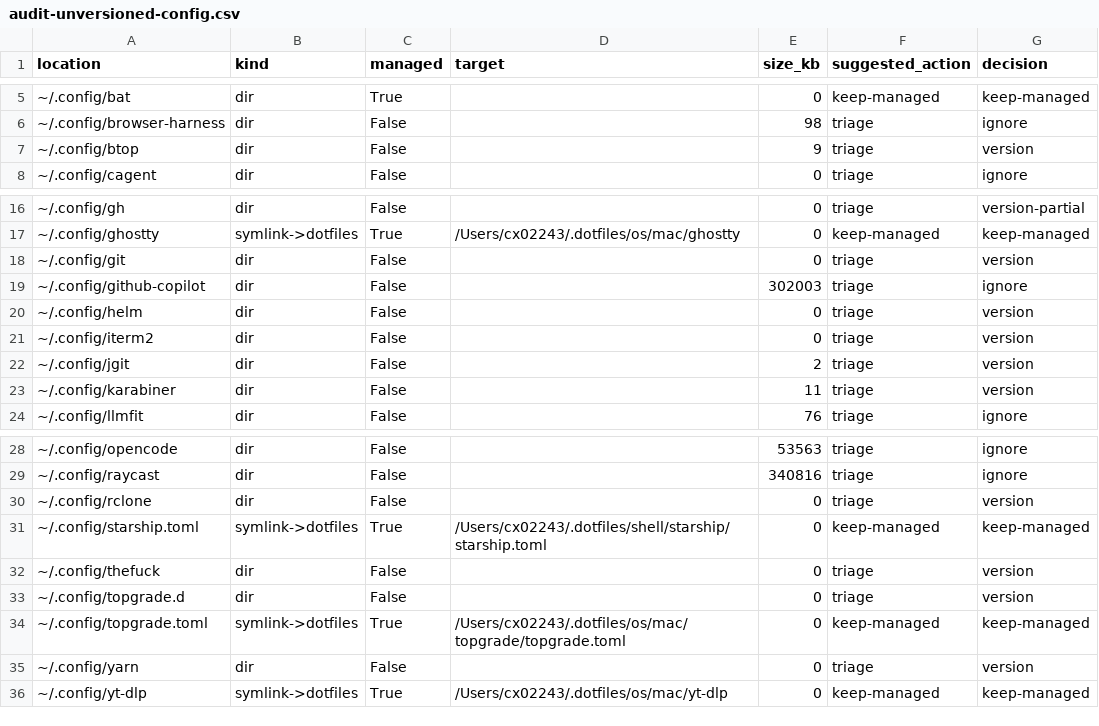
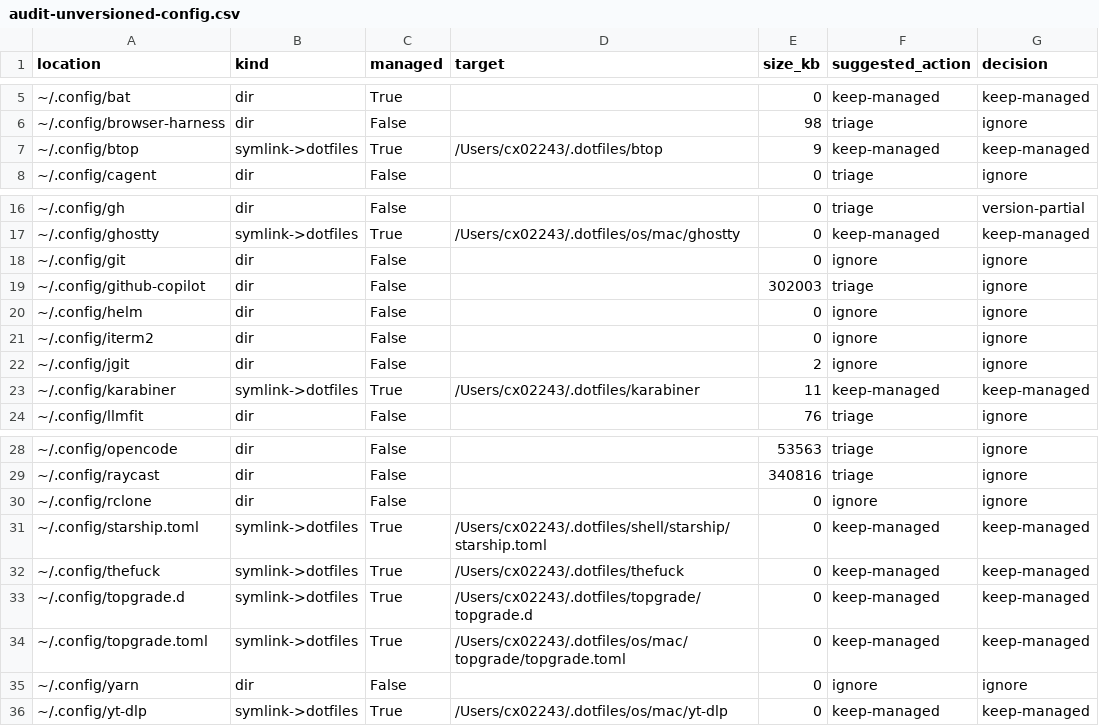
Before and after one commit to cnietoc/dotfiles, a CSV file: docs/audit-unversioned-config.csv, drawn as a sheet; only a part is shown, gaps mark what is left out.

Commit message:
feat(dotfiles): version btop, karabiner, thefuck, atuin, gh, topgrade.d via dotbot
- New topics: btop/btop.conf (no secrets, Default theme), karabiner/karabiner.json (device identifiers only, macOS via conf.macos.yaml), thefuck/settings.py (stock template, no custom rules), atuin/config.toml (file-level, history.sqlite/key/session excluded, only commented defaults + enter_accept), gh/config.yml (public aliases, hosts.yml excluded as secret via **/hosts.yml gitignore), topgrade/topgrade.d (empty fragment dir)
- Dotbot wiring: symlinks/conf.yaml (+5), symlinks/conf.macos.yaml (+karabiner)
- Hygiene: .gitignore expanded for **/hosts.yml, **/credentials.json, **/history.sqlite*, **/node_modules, **/*.zwc/log/sock, .gnupg/.ssh/.aws/.docker/.kube/.claude; git/.gitignore_global merged ~/.config/git/ignore (/*.iml, **/.claude/settings.local.json)
- Secrets verification: scanned all versioned files for token/password/secret/oauth/api_key/BEGIN PRIVATE — no real secrets; only comments (secrets_filter, secret-cmd examples) and placeholder YOUR_TOKEN_HERE in gh/hosts.yml.template
- Triage: docs/audit-unversioned-config.csv updated (66 rows, 12 managed), docs/AUDIT-UNVERSIONED-CONFIG.md regenerated, docs/VERSIONING-POLICY.md + SECRETS-MAPPING.md document Bitwarden mappings
- Verified: dotbot apply succeeds for both manifests, symlinks live (btop, karabiner, thefuck, topgrade.d dirs + atuin/config.toml + gh/config.yml files), hosts.yml remains unlinked

```diff
--- a/docs/audit-unversioned-config.csv
+++ b/docs/audit-unversioned-config.csv
@@ -6,3 +6,3 @@ location,kind,managed,target,size_kb,suggested_action,decision
 ~/.config/browser-harness,dir,False,,98,triage,ignore
-~/.config/btop,dir,False,,9,triage,version
+~/.config/btop,symlink->dotfiles,True,/Users/cx02243/.dotfiles/btop,9,keep-managed,keep-managed
 ~/.config/cagent,dir,False,,0,triage,ignore
@@ -17,8 +17,8 @@ location,kind,managed,target,size_kb,suggested_action,decision
 ~/.config/ghostty,symlink->dotfiles,True,/Users/cx02243/.dotfiles/os/mac/ghostty,0,keep-managed,keep-managed
-~/.config/git,dir,False,,0,triage,version
+~/.config/git,dir,False,,0,ignore,ignore
 ~/.config/github-copilot,dir,False,,302003,triage,ignore
-~/.config/helm,dir,False,,0,triage,version
-~/.config/iterm2,dir,False,,0,triage,version
-~/.config/jgit,dir,False,,2,triage,version
-~/.config/karabiner,dir,False,,11,triage,version
+~/.config/helm,dir,False,,0,ignore,ignore
+~/.config/iterm2,dir,False,,0,ignore,ignore
+~/.config/jgit,dir,False,,2,ignore,ignore
+~/.config/karabiner,symlink->dotfiles,True,/Users/cx02243/.dotfiles/karabiner,11,keep-managed,keep-managed
 ~/.config/llmfit,dir,False,,76,triage,ignore
@@ -29,8 +29,8 @@ location,kind,managed,target,size_kb,suggested_action,decision
 ~/.config/raycast,dir,False,,340816,triage,ignore
-~/.config/rclone,dir,False,,0,triage,version
+~/.config/rclone,dir,False,,0,ignore,ignore
 ~/.config/starship.toml,symlink->dotfiles,True,/Users/cx02243/.dotfiles/shell/starship/starship.toml,0,keep-managed,keep-managed
-~/.config/thefuck,dir,False,,0,triage,version
-~/.config/topgrade.d,dir,False,,0,triage,version
+~/.config/thefuck,symlink->dotfiles,True,/Users/cx02243/.dotfiles/thefuck,0,keep-managed,keep-managed
+~/.config/topgrade.d,symlink->dotfiles,True,/Users/cx02243/.dotfiles/topgrade/topgrade.d,0,keep-managed,keep-managed
 ~/.config/topgrade.toml,symlink->dotfiles,True,/Users/cx02243/.dotfiles/os/mac/topgrade/topgrade.toml,0,keep-managed,keep-managed
-~/.config/yarn,dir,False,,0,triage,version
+~/.config/yarn,dir,False,,0,ignore,ignore
 ~/.config/yt-dlp,symlink->dotfiles,True,/Users/cx02243/.dotfiles/os/mac/yt-dlp,0,keep-managed,keep-managed
```
Also changed, not shown: 14 other files.
